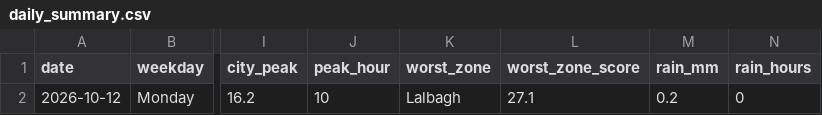
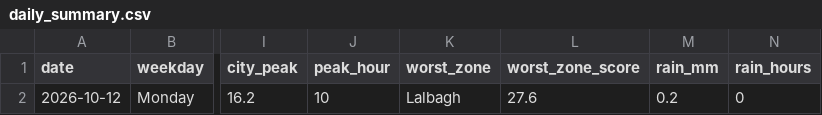
Before and after one commit to wiki-ruhan/dhaka-traffic, a CSV file: data/daily_summary.csv, drawn as a sheet; only a part is shown, gaps mark what is left out; the diff names each change by its address in the sheet, - before the commit and + after, or states it on an @@ line.

```diff
--- a/data/daily_summary.csv
+++ b/data/daily_summary.csv
-L2 (worst_zone_score): 27.1
+L2 (worst_zone_score): 27.6
```
Also changed, not shown: data/snapshots.csv, data/thana.csv, 4 other files.
